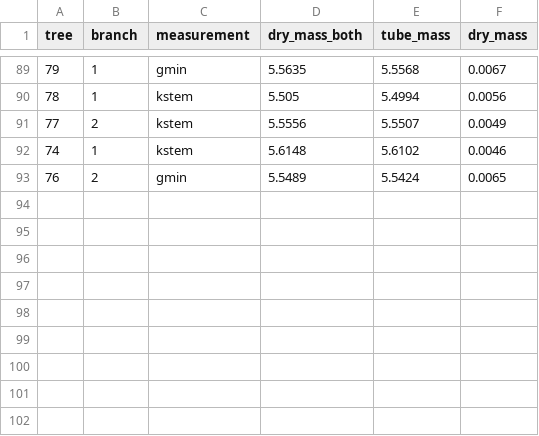
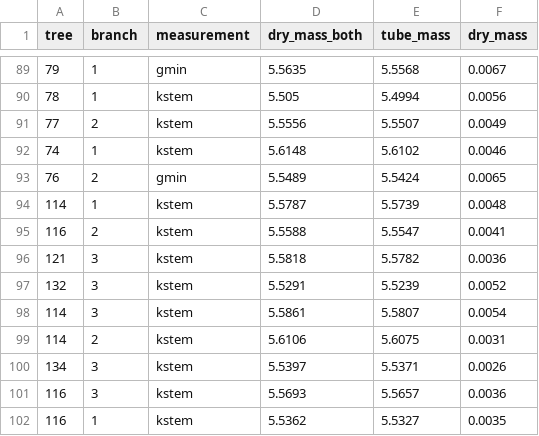
Before and after one commit to sdewees0523/sedgwick_trex_2024, a CSV file: data/raw_data/cambium_necrosis_dry_mass.csv, drawn as a sheet; only a part is shown, gaps mark what is left out; the diff names each change by its address in the sheet, - before the commit and + after, or states it on an @@ line.

```diff
--- a/data/raw_data/cambium_necrosis_dry_mass.csv
+++ b/data/raw_data/cambium_necrosis_dry_mass.csv
+row 94: 114 | 1 | kstem | 5.5787 | 5.5739 | 0.0048
+row 95: 116 | 2 | kstem | 5.5588 | 5.5547 | 0.0041
+row 96: 121 | 3 | kstem | 5.5818 | 5.5782 | 0.0036
+row 97: 132 | 3 | kstem | 5.5291 | 5.5239 | 0.0052
+row 98: 114 | 3 | kstem | 5.5861 | 5.5807 | 0.0054
+row 99: 114 | 2 | kstem | 5.6106 | 5.6075 | 0.0031
+row 100: 134 | 3 | kstem | 5.5397 | 5.5371 | 0.0026
+row 101: 116 | 3 | kstem | 5.5693 | 5.5657 | 0.0036
+row 102: 116 | 1 | kstem | 5.5362 | 5.5327 | 0.0035
```
Also changed, not shown: data/clean_data/cambium_gmin_clean.csv, data/clean_data/cambium_hydraulics_clean.csv, 15 other files.
